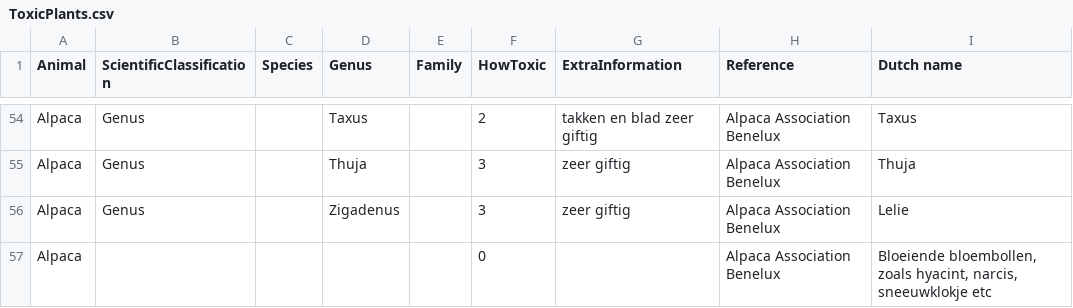
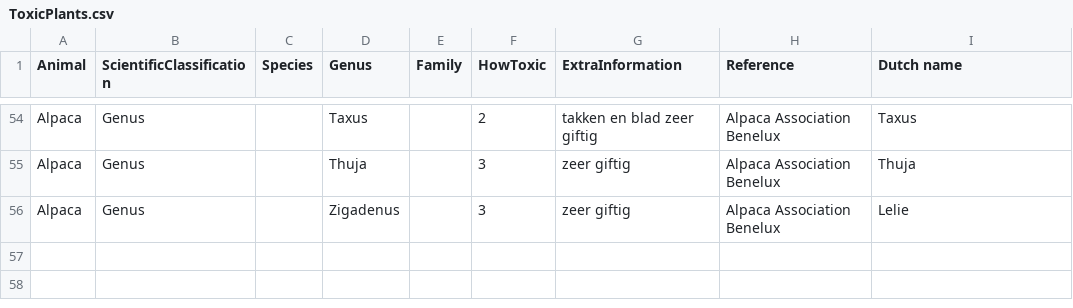
Before and after one commit to anniekvandijk/ToxicPlants, a CSV file: Function/Data/ToxicPlants.csv, drawn as a sheet; only a part is shown, gaps mark what is left out.

```diff
--- a/Function/Data/ToxicPlants.csv
+++ b/Function/Data/ToxicPlants.csv
@@ -56,2 +56 @@ Alpaca;Genus;;Thuja ;;3; zeer giftig;Alpaca Association Benelux;Thuja
 Alpaca;Genus;;Zigadenus;;3; zeer giftig;Alpaca Association Benelux;Lelie
-Alpaca;;;;;0;;Alpaca Association Benelux;Bloeiende bloembollen, zoals hyacint, narcis, sneeuwklokje etc
```
Also changed, not shown: 22 other files.
